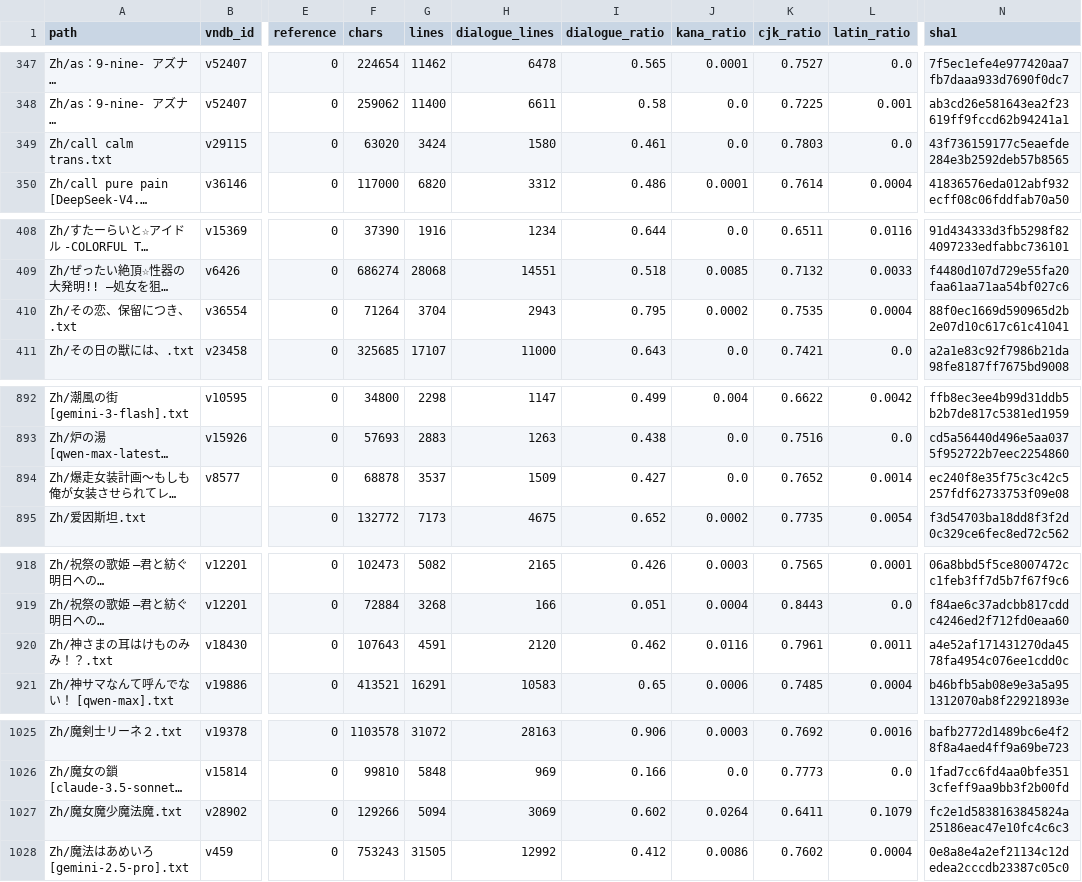
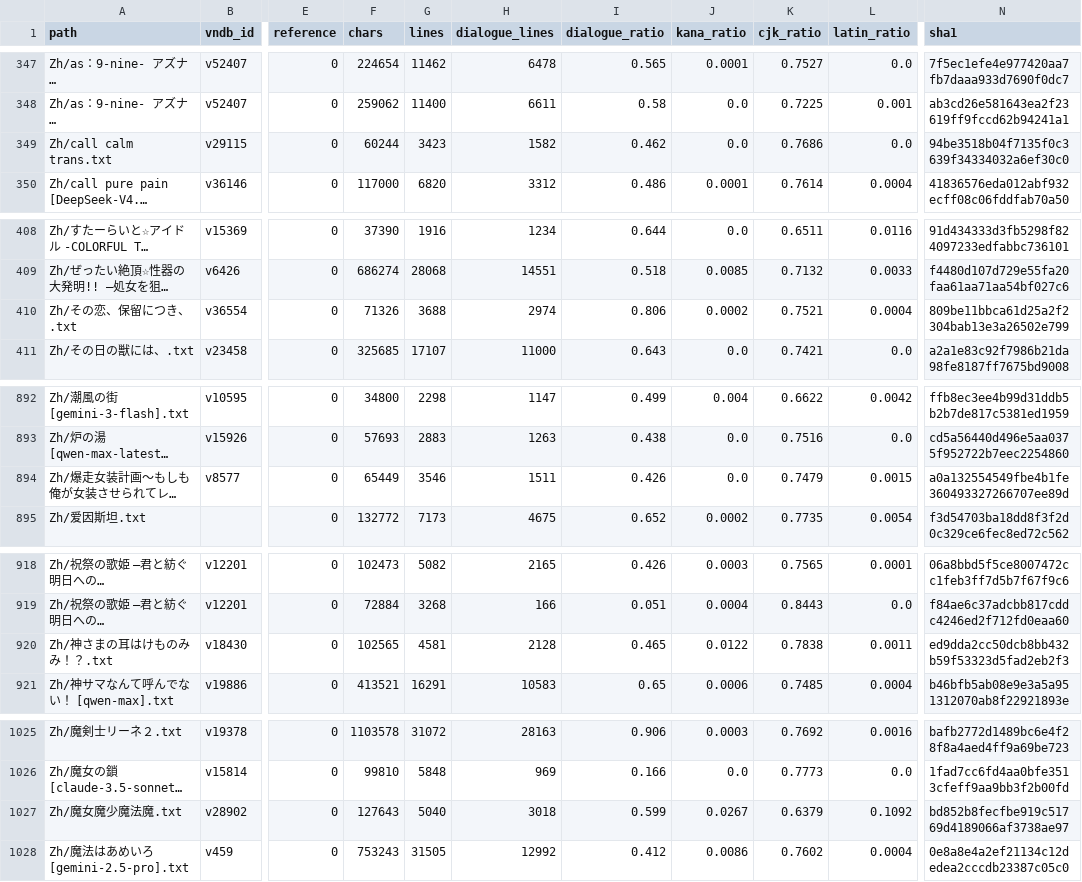
Before and after one commit to m-rui001/galgame-script-corpus, a CSV file: MANIFEST.csv, drawn as a sheet; only a part is shown, gaps mark what is left out; long unchanged cells end in …; the diff covers the shown part only; the diff names each change by its address in the sheet, - before the commit and + after, or states it on an @@ line.

```diff
--- a/MANIFEST.csv
+++ b/MANIFEST.csv
-F349 (chars): 63020
+F349 (chars): 60244
-G349 (lines): 3424
+G349 (lines): 3423
-H349 (dialogue_lines): 1580
+H349 (dialogue_lines): 1582
-I349 (dialogue_ratio): 0.461
+I349 (dialogue_ratio): 0.462
-K349 (cjk_ratio): 0.7803
+K349 (cjk_ratio): 0.7686
-N349 (sha1): 43f736159177c5eaefde284e3b2592deb57b8565
+N349 (sha1): 94be3518b04f7135f0c3639f34334032a6ef30c0
-F410 (chars): 71264
+F410 (chars): 71326
-G410 (lines): 3704
+G410 (lines): 3688
-H410 (dialogue_lines): 2943
+H410 (dialogue_lines): 2974
-I410 (dialogue_ratio): 0.795
+I410 (dialogue_ratio): 0.806
-K410 (cjk_ratio): 0.7535
+K410 (cjk_ratio): 0.7521
-N410 (sha1): 88f0ec1669d590965d2b2e07d10c617c61c41041
+N410 (sha1): 809be11bbca61d25a2f2304bab13e3a26502e799
-F894 (chars): 68878
+F894 (chars): 65449
-G894 (lines): 3537
+G894 (lines): 3546
-H894 (dialogue_lines): 1509
+H894 (dialogue_lines): 1511
-I894 (dialogue_ratio): 0.427
+I894 (dialogue_ratio): 0.426
-K894 (cjk_ratio): 0.7652
+K894 (cjk_ratio): 0.7479
-L894 (latin_ratio): 0.0014
+L894 (latin_ratio): 0.0015
-N894 (sha1): ec240f8e35f75c3c42c5257fdf62733753f09e08
+N894 (sha1): a0a132554549fbe4b1fe360493327266707ee89d
-F920 (chars): 107643
+F920 (chars): 102565
-G920 (lines): 4591
+G920 (lines): 4581
-H920 (dialogue_lines): 2120
+H920 (dialogue_lines): 2128
-I920 (dialogue_ratio): 0.462
+I920 (dialogue_ratio): 0.465
-J920 (kana_ratio): 0.0116
+J920 (kana_ratio): 0.0122
-K920 (cjk_ratio): 0.7961
+K920 (cjk_ratio): 0.7838
-N920 (sha1): a4e52af171431270da4578fa4954c076ee1cdd0c
+N920 (sha1): ed9dda2cc50dcb8bb432b59f53323d5fad2eb2f3
-F1027 (chars): 129266
+F1027 (chars): 127643
-G1027 (lines): 5094
+G1027 (lines): 5040
-H1027 (dialogue_lines): 3069
+H1027 (dialogue_lines): 3018
-I1027 (dialogue_ratio): 0.602
+I1027 (dialogue_ratio): 0.599
-J1027 (kana_ratio): 0.0264
+J1027 (kana_ratio): 0.0267
-K1027 (cjk_ratio): 0.6411
+K1027 (cjk_ratio): 0.6379
-L1027 (latin_ratio): 0.1079
+L1027 (latin_ratio): 0.1092
-N1027 (sha1): fc2e1d5838163845824a25186eac47e10fc4c6c3
+N1027 (sha1): bd852b8fecfbe919c51769d4189066af3738ae97
```
Also changed, not shown: 18 edited cells elsewhere in this file, 8 other files.
